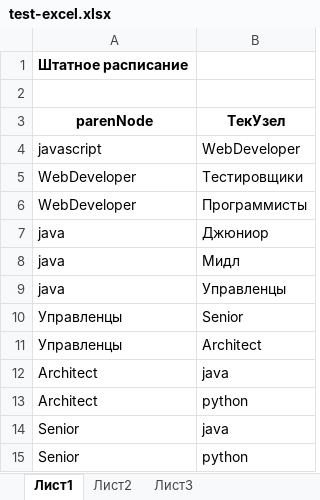
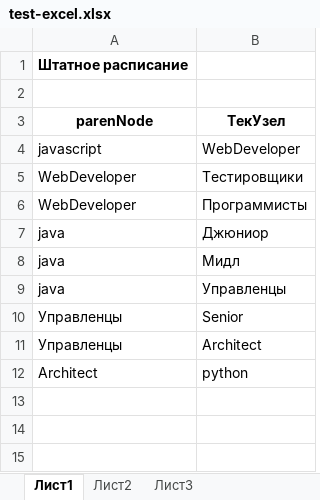
Before and after one commit to membTeam/pandev, an Excel workbook: any-data/extenal-resource/test-excel.xlsx, sheet Лист1, drawn as a sheet; values as stored, in another font and other column widths than the file's, no borders; the diff names each change by its address in the sheet, - before the commit and + after, or states it on an @@ line.

```diff
--- a/any-data/extenal-resource/test-excel.xlsx (sheet Лист1)
+++ b/any-data/extenal-resource/test-excel.xlsx (sheet Лист1)
-row 12: Architect | java
-row 14: Senior | java
-row 15: Senior | python
```
Also changed, not shown: 7 other files.
